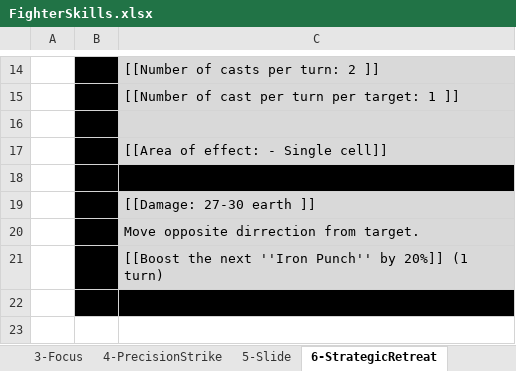
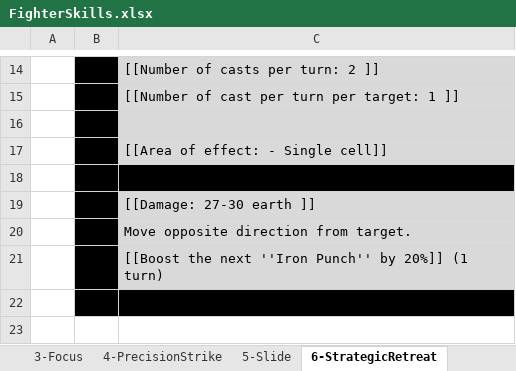
Before and after one commit to opachot/BattleForVoxturia, an Excel workbook: GameDesign/Class/Fighter/Documentation/FighterSkills.xlsx, sheet 6-StrategicRetreat, drawn as a sheet; only a part is shown, gaps mark what is left out; values as stored, in another font and other column widths than the file's, no borders; the diff names each change by its address in the sheet, - before the commit and + after, or states it on an @@ line.

```diff
--- a/GameDesign/Class/Fighter/Documentation/FighterSkills.xlsx (sheet 6-StrategicRetreat)
+++ b/GameDesign/Class/Fighter/Documentation/FighterSkills.xlsx (sheet 6-StrategicRetreat)
-C20: Move opposite dirrection from target.
+C20: Move opposite direction from target.
```
Also changed, not shown: GameDesign/Class/Hunter/Documentation/HunterSkills.xlsx, 2 other files.
